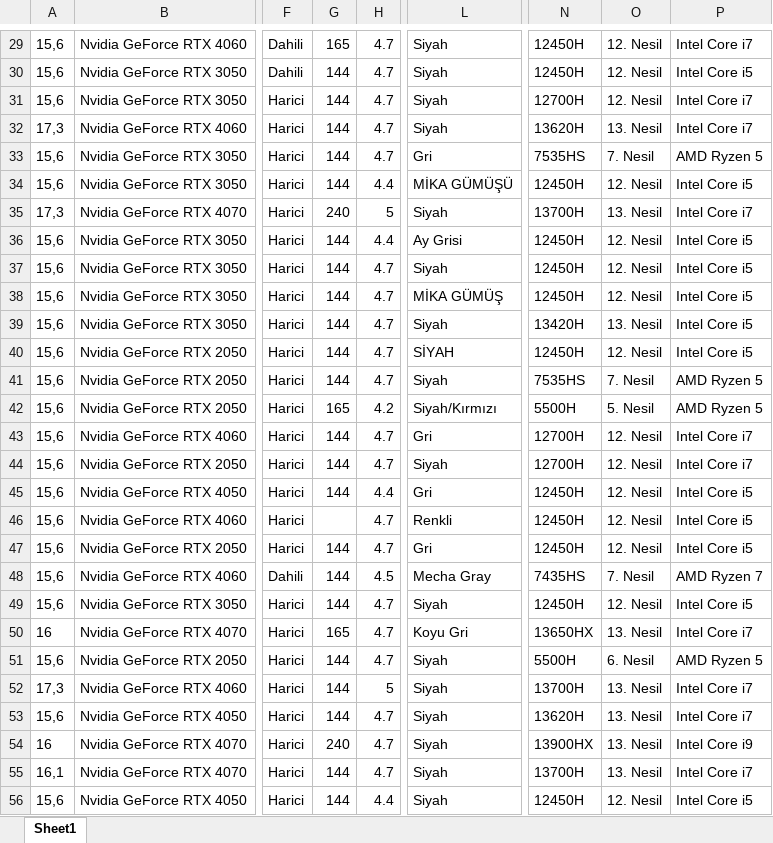
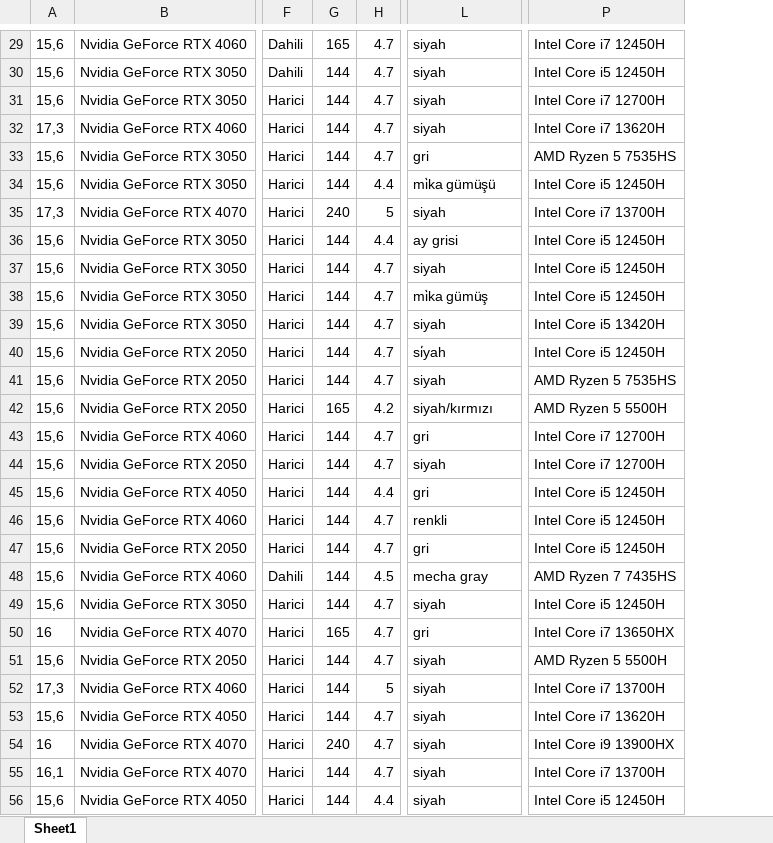
Before and after one commit to ikriyusuf/Laptop-Price-Prediction, an Excel workbook: cleaned_data.xlsx, sheet Sheet1, drawn as a sheet; only a part is shown, gaps mark what is left out; values as stored, in another font and other column widths than the file's, no borders; removed rows and columns are numbered as before the commit, all else as after; the diff covers the shown part only; the diff names each change by its address in the sheet, - before the commit and + after, or states it on an @@ line.

```diff
--- a/cleaned_data.xlsx (sheet Sheet1)
+++ b/cleaned_data.xlsx (sheet Sheet1)
-column N, rows 29-56: 12450H | 12450H | 12700H | 13620H | 7535HS | 12450H | 13700H | 12450H | 12450H | 12450H | 13420H | 12450H | 7535HS | 5500H | 12700H | 12700H | 12450H | 12450H | 12450H | 7435HS | 12450H | 13650HX | 5500H | 13700H | 13620H | 13900HX | 13700H | 12450H
-column O, rows 29-56: 12. Nesil | 12. Nesil | 12. Nesil | 13. Nesil | 7. Nesil | 12. Nesil | 13. Nesil | 12. Nesil | 12. Nesil | 12. Nesil | 13. Nesil | 12. Nesil | 7. Nesil | 5. Nesil | 12. Nesil | 12. Nesil | 12. Nesil | 12. Nesil | 12. Nesil | 7. Nesil | 12. Nesil | 13. Nesil | 6. Nesil | 13. Nesil | 13. Nesil | 13. Nesil | 13. Nesil | 12. Nesil
-column P, rows 29-56: Intel Core i7 | Intel Core i5 | Intel Core i7 | Intel Core i7 | AMD Ryzen 5 | Intel Core i5 | Intel Core i7 | Intel Core i5 | Intel Core i5 | Intel Core i5 | Intel Core i5 | Intel Core i5 | AMD Ryzen 5 | AMD Ryzen 5 | Intel Core i7 | Intel Core i7 | Intel Core i5 | Intel Core i5 | Intel Core i5 | AMD Ryzen 7 | Intel Core i5 | Intel Core i7 | AMD Ryzen 5 | Intel Core i7 | Intel Core i7 | Intel Core i9 | Intel Core i7 | Intel Core i5
+column P, rows 29-56: Intel Core i7 12450H | Intel Core i5 12450H | Intel Core i7 12700H | Intel Core i7 13620H | AMD Ryzen 5 7535HS | Intel Core i5 12450H | Intel Core i7 13700H | Intel Core i5 12450H | Intel Core i5 12450H | Intel Core i5 12450H | Intel Core i5 13420H | Intel Core i5 12450H | AMD Ryzen 5 7535HS | AMD Ryzen 5 5500H | Intel Core i7 12700H | Intel Core i7 12700H | Intel Core i5 12450H | Intel Core i5 12450H | Intel Core i5 12450H | AMD Ryzen 7 7435HS | Intel Core i5 12450H | Intel Core i7 13650HX | AMD Ryzen 5 5500H | Intel Core i7 13700H | Intel Core i7 13620H | Intel Core i9 13900HX | Intel Core i7 13700H | Intel Core i5 12450H
-L29:L32: Siyah
+L29:L32: siyah
-L33: Gri
+L33: gri
-L34: MİKA GÜMÜŞÜ
+L34: mi̇ka gümüşü
-L35: Siyah
+L35: siyah
-L36: Ay Grisi
+L36: ay grisi
-L37: Siyah
+L37: siyah
-L38: MİKA GÜMÜŞ
+L38: mi̇ka gümüş
-L39: Siyah
+L39: siyah
-L40: SİYAH
+L40: si̇yah
-L41: Siyah
+L41: siyah
-L42: Siyah/Kırmızı
+L42: siyah/kırmızı
-L43: Gri
+L43: gri
-L44: Siyah
+L44: siyah
-L45: Gri
+L45: gri
-G46: (empty)
+G46: 144
-L46: Renkli
+L46: renkli
-L47: Gri
+L47: gri
-L48: Mecha Gray
+L48: mecha gray
-L49: Siyah
+L49: siyah
-L50: Koyu Gri
+L50: gri
-L51:L56: Siyah
+L51:L56: siyah
```
Also changed, not shown: 1 added row, 1 removed row and 1264 edited cells elsewhere in this sheet, 3 other files.
